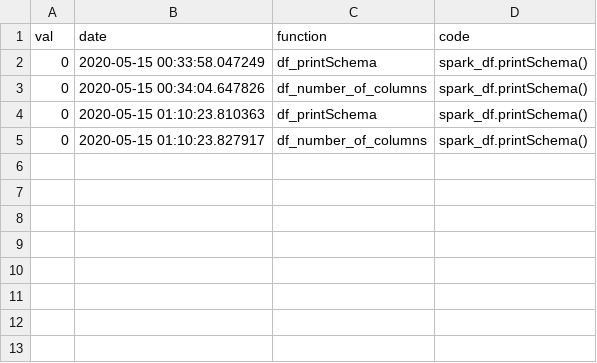
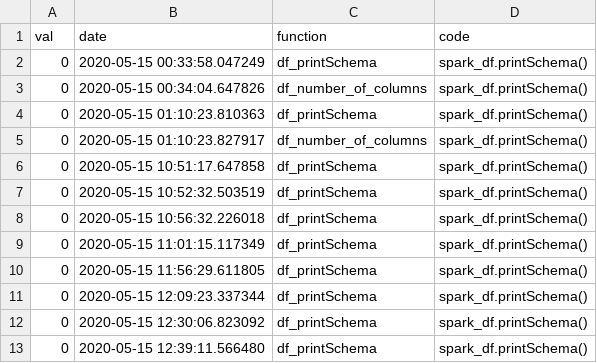
Before and after one commit to DivyaVashistha/hackathon2020, a CSV file: files/history.csv, drawn as a sheet; the diff names each change by its address in the sheet, - before the commit and + after, or states it on an @@ line.

Commit message:
schema methods

```diff
--- a/files/history.csv
+++ b/files/history.csv
+row 6: 0 | 2020-05-15 10:51:17.647858 | df_printSchema | spark_df.printSchema()
+row 7: 0 | 2020-05-15 10:52:32.503519 | df_printSchema | spark_df.printSchema()
+row 8: 0 | 2020-05-15 10:56:32.226018 | df_printSchema | spark_df.printSchema()
+row 9: 0 | 2020-05-15 11:01:15.117349 | df_printSchema | spark_df.printSchema()
+row 10: 0 | 2020-05-15 11:56:29.611805 | df_printSchema | spark_df.printSchema()
+row 11: 0 | 2020-05-15 12:09:23.337344 | df_printSchema | spark_df.printSchema()
+row 12: 0 | 2020-05-15 12:30:06.823092 | df_printSchema | spark_df.printSchema()
+row 13: 0 | 2020-05-15 12:39:11.566480 | df_printSchema | spark_df.printSchema()
```
Also changed, not shown: 2 other files.
